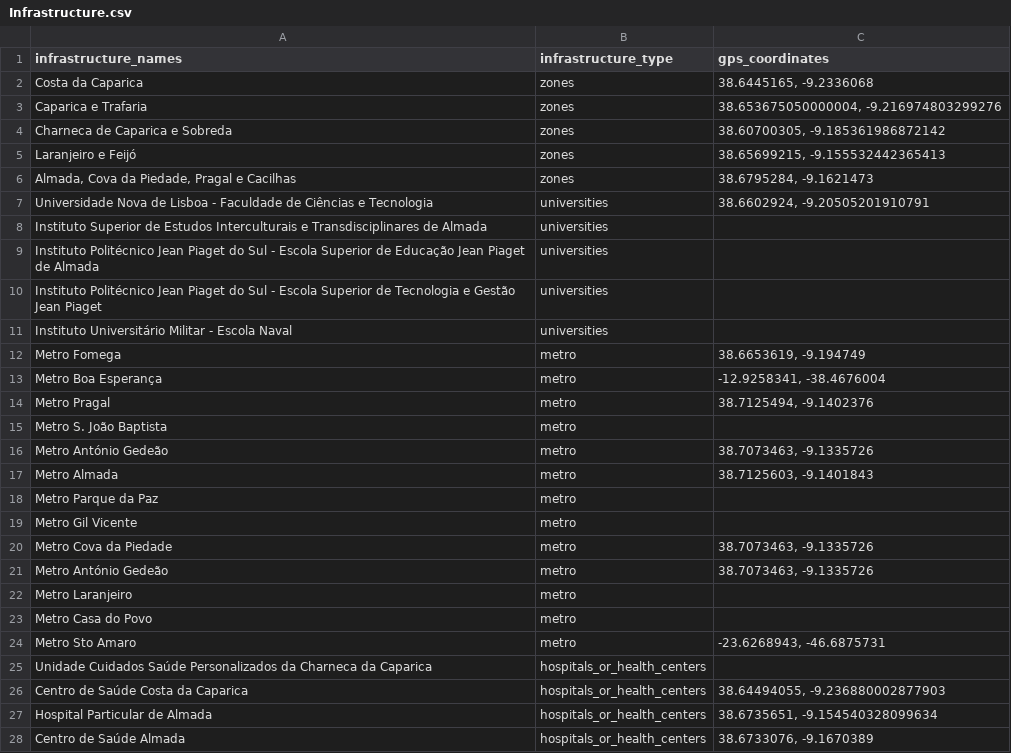
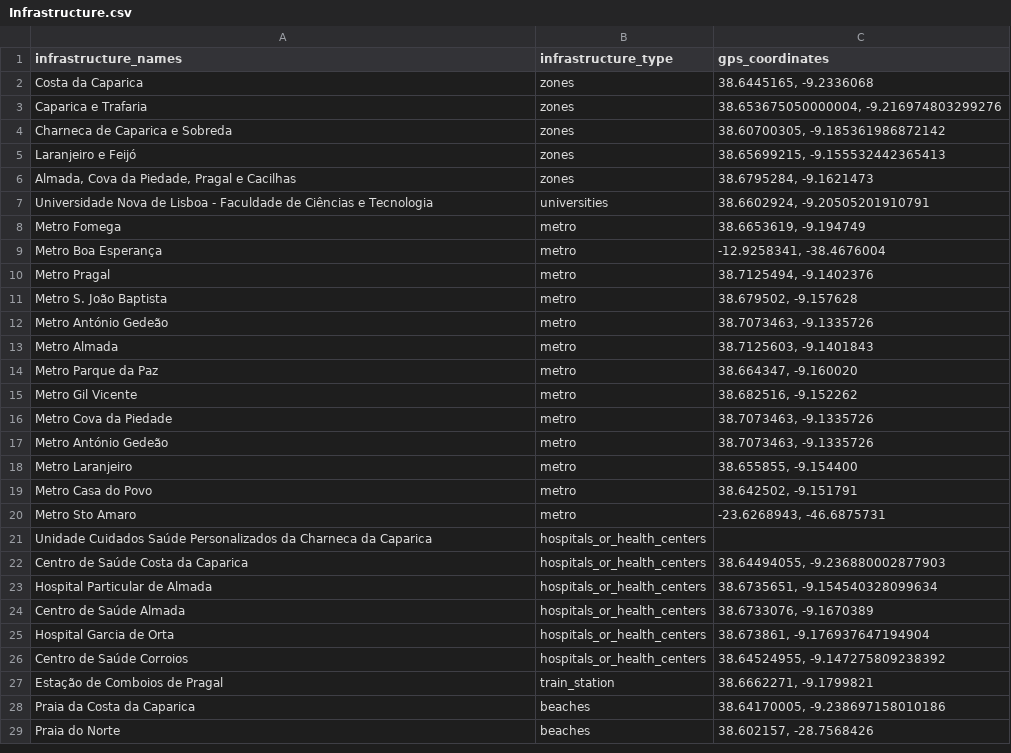
Before and after one commit to Francisco-Bulhosa/Listing_Investments_PT, a CSV file: Infrastructue_data/Infrastructure.csv, drawn as a sheet; only a part is shown; the shorter side is filled out with more unchanged rows.

```diff
--- a/Infrastructue_data/Infrastructure.csv
+++ b/Infrastructue_data/Infrastructure.csv
@@ -7,6 +7,2 @@ Laranjeiro e Feijó,zones,"38.65699215, -9.155532442365413"
 Universidade Nova de Lisboa - Faculdade de Ciências e Tecnologia,universities,"38.6602924, -9.20505201910791"
-Instituto Superior de Estudos Interculturais e Transdisciplinares de Almada,universities,
-Instituto Politécnico Jean Piaget do Sul - Escola Superior de Educação Jean Piaget de Almada,universities,
-Instituto Politécnico Jean Piaget do Sul - Escola Superior de Tecnologia e Gestão Jean Piaget,universities,
-Instituto Universitário Militar - Escola Naval,universities,
 Metro Fomega ,metro,"38.6653619, -9.194749"
@@ -14,11 +10,11 @@ Metro Boa Esperança,metro,"-12.9258341, -38.4676004"
 Metro Pragal,metro,"38.7125494, -9.1402376"
-Metro S. João Baptista,metro,
+Metro S. João Baptista,metro,"38.679502, -9.157628"
 Metro António Gedeão,metro,"38.7073463, -9.1335726"
 Metro Almada ,metro,"38.7125603, -9.1401843"
-Metro Parque da Paz,metro,
-Metro Gil Vicente,metro,
+Metro Parque da Paz,metro,"38.664347, -9.160020"
+Metro Gil Vicente,metro,"38.682516, -9.152262"
 Metro Cova da Piedade,metro,"38.7073463, -9.1335726"
 Metro António Gedeão,metro,"38.7073463, -9.1335726"
-Metro Laranjeiro,metro,
-Metro Casa do Povo,metro,
+Metro Laranjeiro,metro,"38.655855, -9.154400"
+Metro Casa do Povo,metro,"38.642502, -9.151791"
 Metro Sto Amaro,metro,"-23.6268943, -46.6875731"
```
Also changed, not shown: 2 other files.
